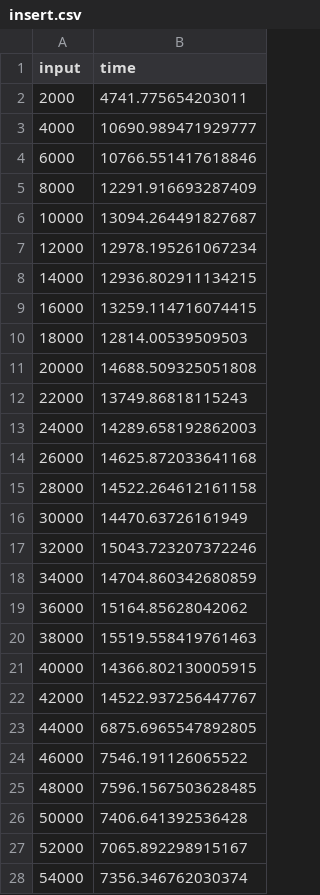
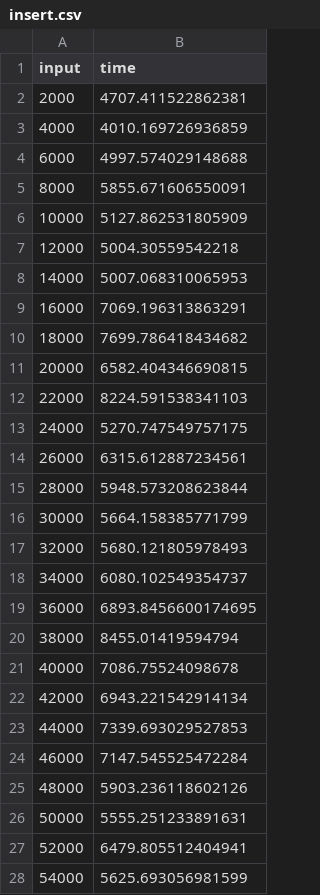
Before and after one commit to rylanperumal/datastructures_, a CSV file: Python/OSTrees/insert.csv, drawn as a sheet; only a part is shown; the diff covers the shown part only.

```diff
--- a/Python/OSTrees/insert.csv
+++ b/Python/OSTrees/insert.csv
@@ -1,28 +1,28 @@
 input,time
-2000,4741.775654203011
-4000,10690.989471929777
-6000,10766.551417618846
-8000,12291.916693287409
-10000,13094.264491827687
-12000,12978.195261067234
-14000,12936.802911134215
-16000,13259.114716074415
-18000,12814.00539509503
-20000,14688.509325051808
-22000,13749.86818115243
-24000,14289.658192862003
-26000,14625.872033641168
-28000,14522.264612161158
-30000,14470.63726161949
-32000,15043.723207372246
-34000,14704.860342680859
-36000,15164.85628042062
-38000,15519.558419761463
-40000,14366.802130005915
-42000,14522.937256447767
-44000,6875.6965547892805
-46000,7546.191126065522
-48000,7596.1567503628485
-50000,7406.641392536428
-52000,7065.892298915167
-54000,7356.346762030374
+2000,4707.411522862381
+4000,4010.169726936859
+6000,4997.574029148688
+8000,5855.671606550091
+10000,5127.862531805909
+12000,5004.30559542218
+14000,5007.068310065953
+16000,7069.196313863291
+18000,7699.786418434682
+20000,6582.404346690815
+22000,8224.591538341103
+24000,5270.747549757175
+26000,6315.612887234561
+28000,5948.573208623844
+30000,5664.158385771799
+32000,5680.121805978493
+34000,6080.102549354737
+36000,6893.8456600174695
+38000,8455.01419594794
+40000,7086.75524098678
+42000,6943.221542914134
+44000,7339.693029527853
+46000,7147.545525472284
+48000,5903.236118602126
+50000,5555.251233891631
+52000,6479.805512404941
+54000,5625.693056981599
```
Also changed, not shown: 22 edited cells elsewhere in this file, Python/OSTrees/delete.csv, Python/OSTrees/rank.csv, 10 other files.
